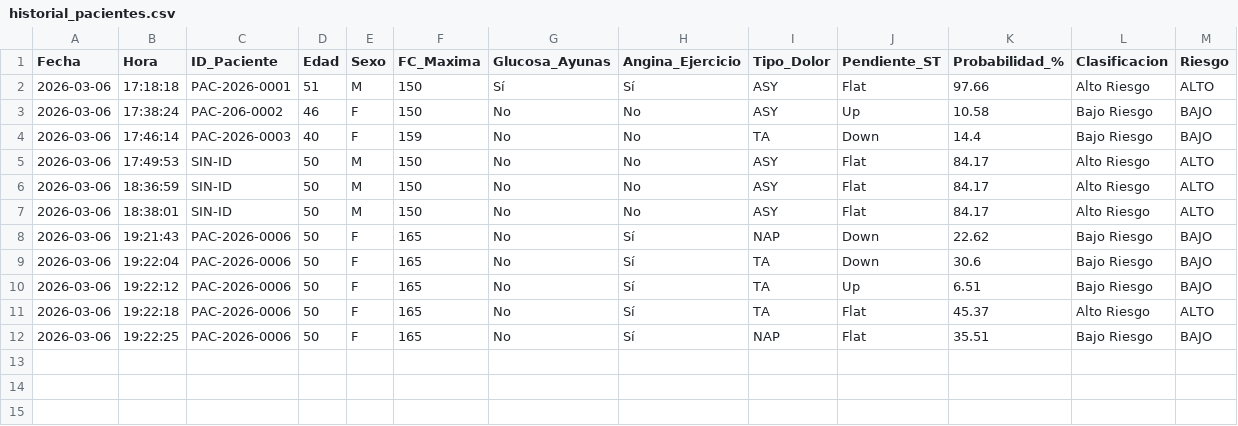
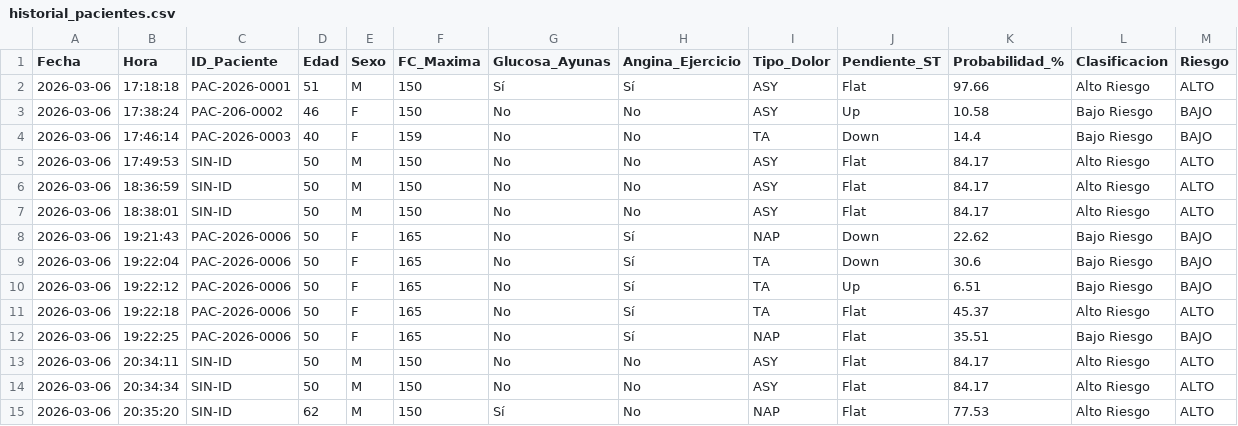
Before and after one commit to iRuperth/BeatSense, a CSV file: docs/historial_pacientes.csv, drawn as a sheet.

```diff
--- a/docs/historial_pacientes.csv
+++ b/docs/historial_pacientes.csv
@@ -12 +12,4 @@ Fecha,Hora,ID_Paciente,Edad,Sexo,FC_Maxima,Glucosa_Ayunas,Angina_Ejercicio,Tipo_
 2026-03-06,19:22:25,PAC-2026-0006,50,F,165,No,Sí,NAP,Flat,35.51,Bajo Riesgo,BAJO
+2026-03-06,20:34:11,SIN-ID,50,M,150,No,No,ASY,Flat,84.17,Alto Riesgo,ALTO
+2026-03-06,20:34:34,SIN-ID,50,M,150,No,No,ASY,Flat,84.17,Alto Riesgo,ALTO
+2026-03-06,20:35:20,SIN-ID,62,M,150,Sí,No,NAP,Flat,77.53,Alto Riesgo,ALTO
```
Also changed, not shown: 9 other files.
